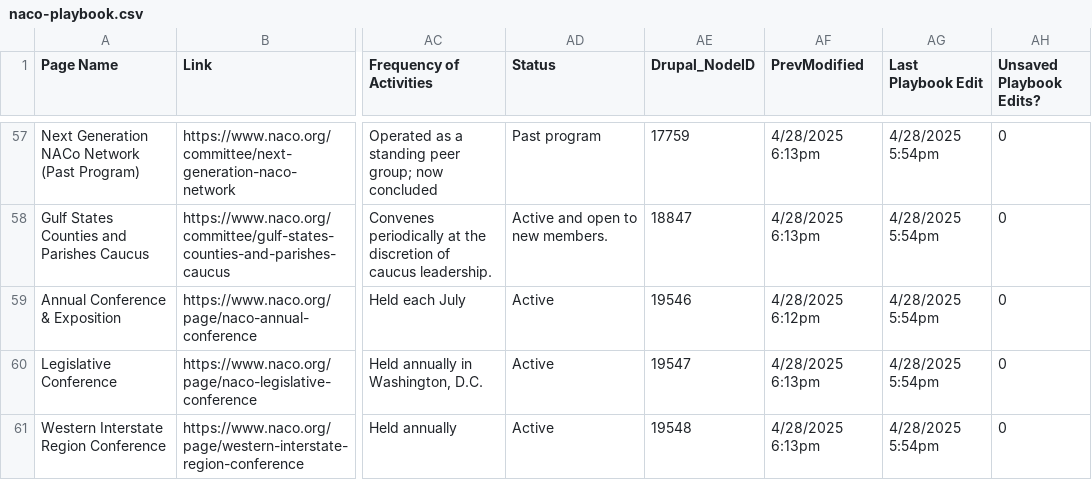
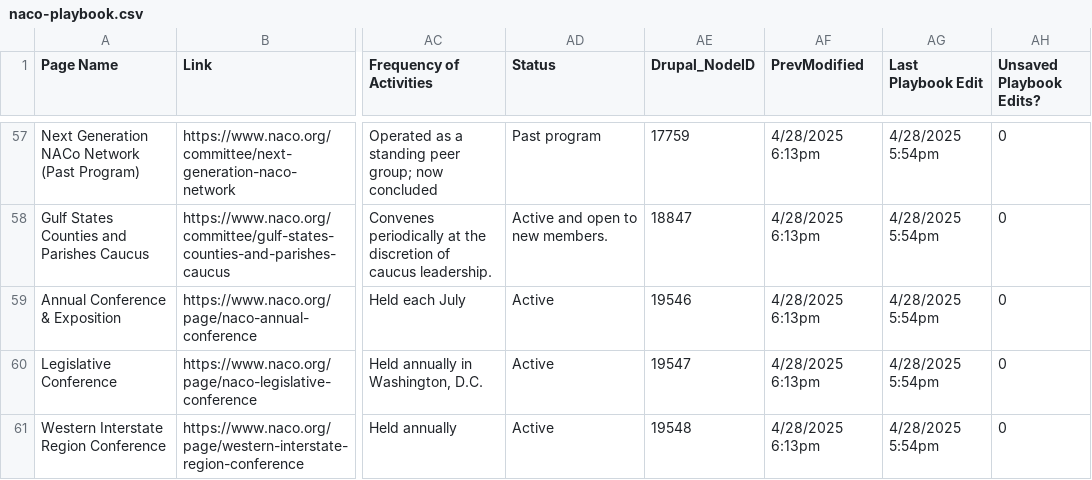
Before and after one commit to NACoDigTeam/naco-tables, a CSV file: naco-playbook.csv, drawn as a sheet; only a part is shown, gaps mark what is left out; the diff covers the shown part only; the diff names each change by its address in the sheet, - before the commit and + after, or states it on an @@ line.

```diff
--- a/naco-playbook.csv
+++ b/naco-playbook.csv
-AF59 (PrevModified): 4/28/2025 6:12pm
+AF59 (PrevModified): 4/28/2025 6:13pm
```
Also changed, not shown: 29 edited cells elsewhere in this file.
